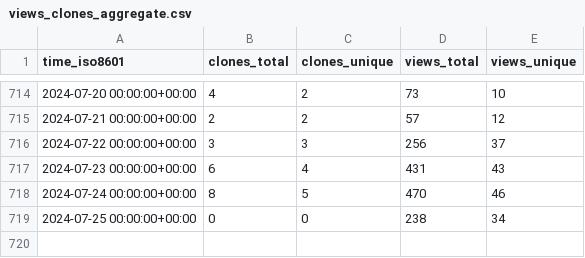
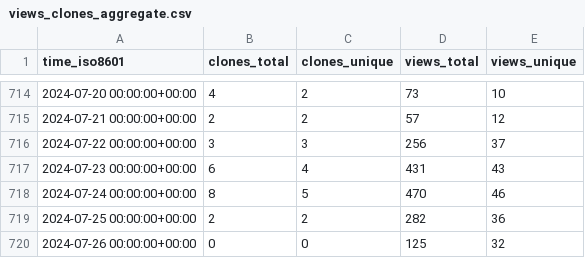
Before and after one commit to miroapp/app-examples, a CSV file: miroapp/app-examples/ghrs-data/views_clones_aggregate.csv, drawn as a sheet; only a part is shown, gaps mark what is left out.

```diff
--- a/miroapp/app-examples/ghrs-data/views_clones_aggregate.csv
+++ b/miroapp/app-examples/ghrs-data/views_clones_aggregate.csv
@@ -718,2 +718,3 @@ time_iso8601,clones_total,clones_unique,views_total,views_unique
 2024-07-24 00:00:00+00:00,8,5,470,46
-2024-07-25 00:00:00+00:00,0,0,238,34
+2024-07-25 00:00:00+00:00,2,2,282,36
+2024-07-26 00:00:00+00:00,0,0,125,32
```
Also changed, not shown: 1 other file.
